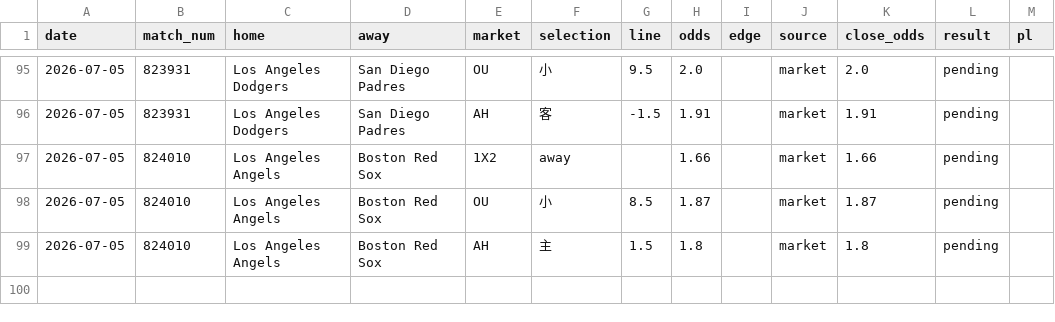
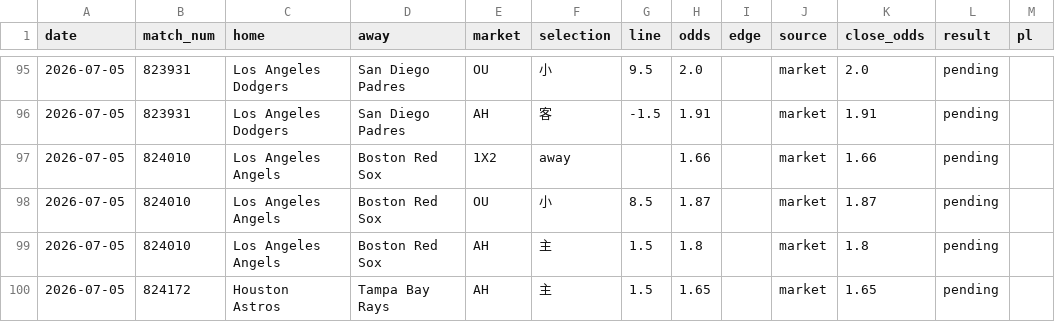
Before and after one commit to c49037027-svg/football, a CSV file: data/mlb_bets.csv, drawn as a sheet; only a part is shown, gaps mark what is left out.

```diff
--- a/data/mlb_bets.csv
+++ b/data/mlb_bets.csv
@@ -99 +99,2 @@ date,match_num,home,away,market,selection,line,odds,edge,source,close_odds,resul
 2026-07-05,824010,Los Angeles Angels,Boston Red Sox,AH,主,1.5,1.8,,market,1.8,pending,
+2026-07-05,824172,Houston Astros,Tampa Bay Rays,AH,主,1.5,1.65,,market,1.65,pending,
```
Also changed, not shown: data/bets.csv, data/odds_log.csv, 1 other file.
